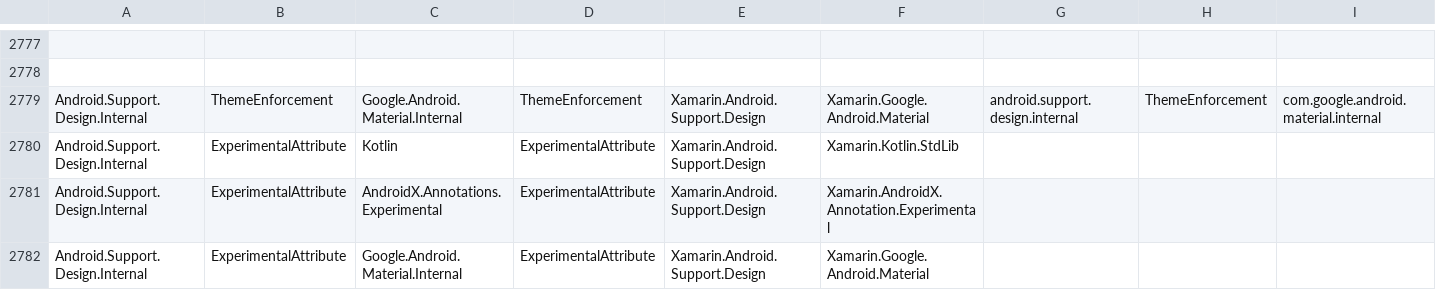
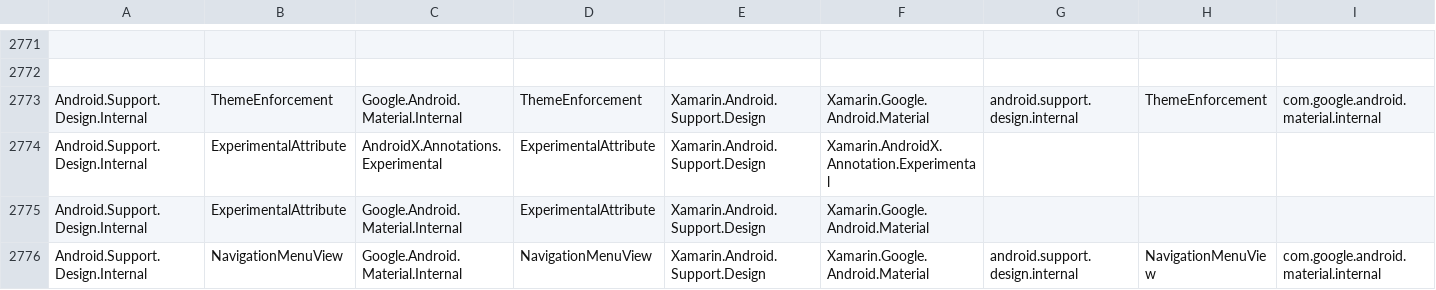
Before and after one commit to xamarin/AndroidX, a CSV file: mappings/androidx-mapping.csv, drawn as a sheet; only a part is shown, gaps mark what is left out; the shorter side is filled out with more unchanged rows; rows hold the shown columns only; the diff covers the shown part only; the diff names each change by its address in the sheet, - before the commit and + after, or states it on an @@ line.

Commit message:
mappings updates

```diff
--- a/mappings/androidx-mapping.csv
+++ b/mappings/androidx-mapping.csv
-row 2780: Android.Support.Design.Internal | ExperimentalAttribute | Kotlin | ExperimentalAttribute | Xamarin.Android.Support.Design | Xamarin.Kotlin.StdLib
```
Also changed, not shown: 8 removed rows elsewhere in this file, mappings/androidx-assemblies.csv, 1 other file.
